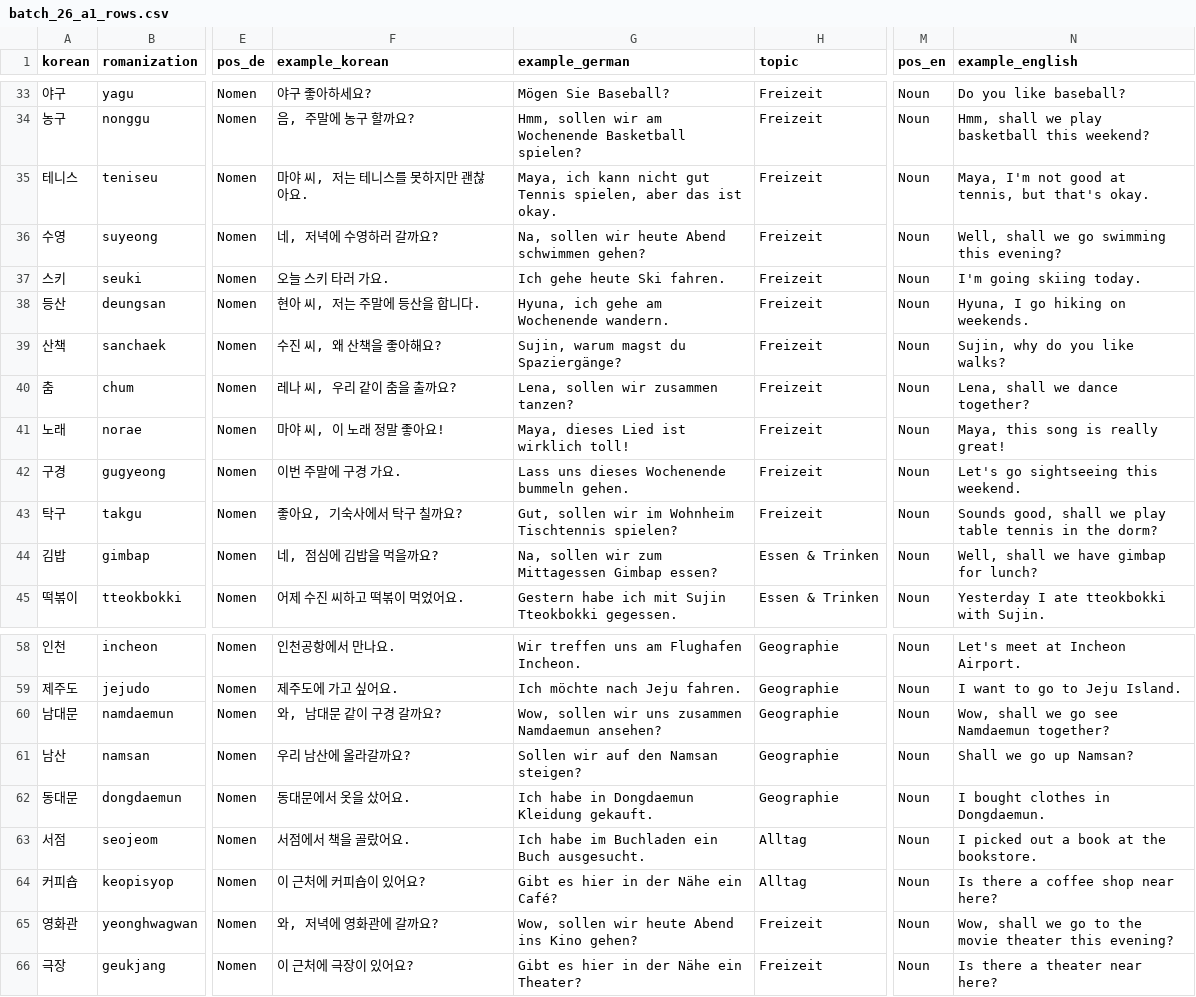
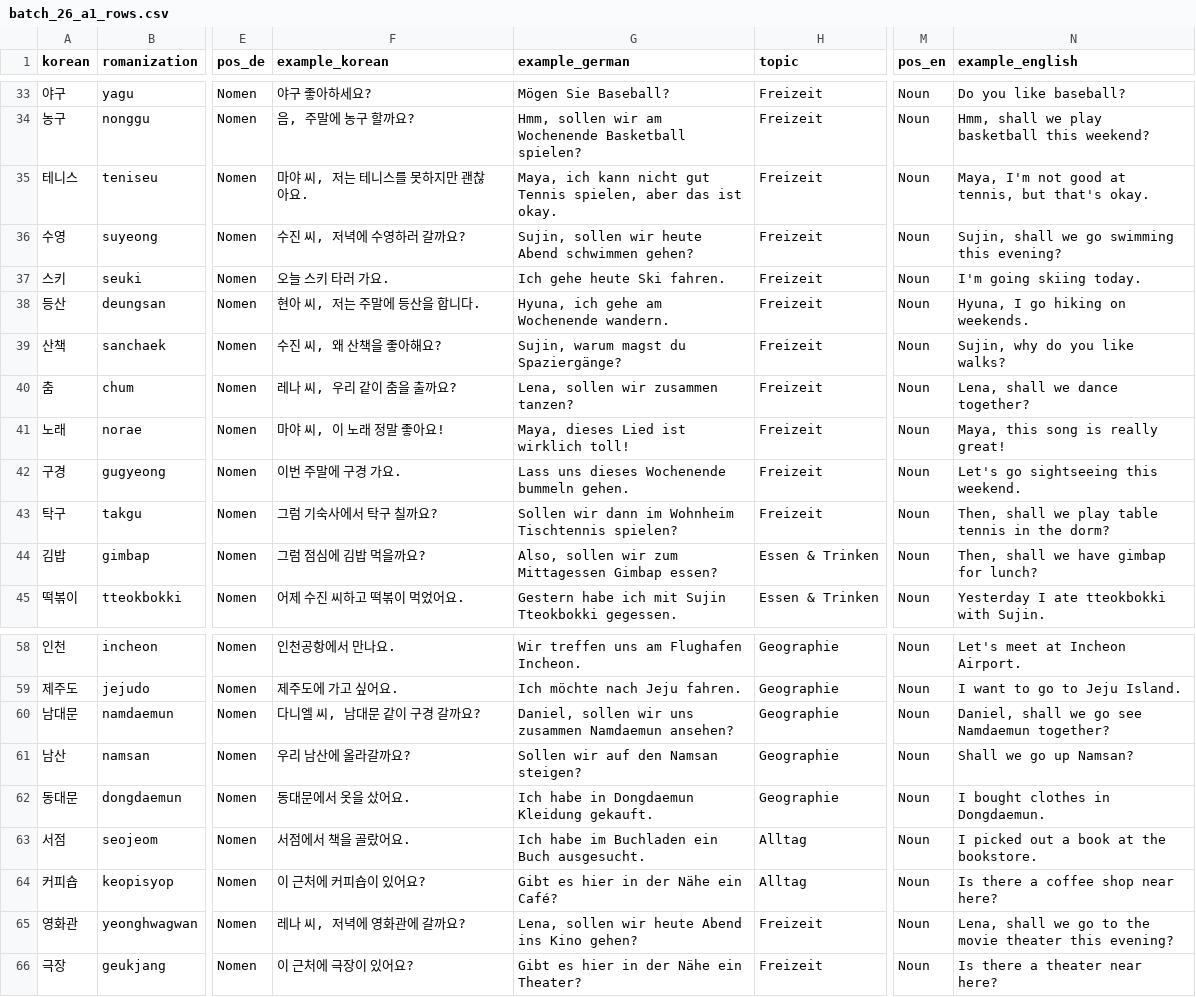
Before and after one commit to Sujin-Arin-DataWorld/ko_lernen_app, a CSV file: tools/content_factory/drafts/batch_26_a1_rows.csv, drawn as a sheet; only a part is shown, gaps mark what is left out; the diff names each change by its address in the sheet, - before the commit and + after, or states it on an @@ line.

```diff
--- a/tools/content_factory/drafts/batch_26_a1_rows.csv
+++ b/tools/content_factory/drafts/batch_26_a1_rows.csv
-F36 (example_korean): 네, 저녁에 수영하러 갈까요?
+F36 (example_korean): 수진 씨, 저녁에 수영하러 갈까요?
-G36 (example_german): Na, sollen wir heute Abend schwimmen gehen?
+G36 (example_german): Sujin, sollen wir heute Abend schwimmen gehen?
-N36 (example_english): Well, shall we go swimming this evening?
+N36 (example_english): Sujin, shall we go swimming this evening?
-F43 (example_korean): 좋아요, 기숙사에서 탁구 칠까요?
+F43 (example_korean): 그럼 기숙사에서 탁구 칠까요?
-G43 (example_german): Gut, sollen wir im Wohnheim…
+G43 (example_german): Sollen wir dann im Wohnheim…
-N43 (example_english): Sounds good, shall we…
+N43 (example_english): Then, shall we…
-F44 (example_korean): 네, 점심에 김밥을 먹을까요?
+F44 (example_korean): 그럼 점심에 김밥 먹을까요?
-G44 (example_german): Na, sollen wir zum Mittagessen Gimbap essen?
+G44 (example_german): Also, sollen wir zum Mittagessen Gimbap essen?
-N44 (example_english): Well, shall we have gimbap for lunch?
+N44 (example_english): Then, shall we have gimbap for lunch?
-F60 (example_korean): 와, 남대문 같이 구경 갈까요?
+F60 (example_korean): 다니엘 씨, 남대문 같이 구경 갈까요?
-G60 (example_german): Wow, sollen wir…
+G60 (example_german): Daniel, sollen wir…
-N60 (example_english): Wow, shall we go see Namdaemun together?
+N60 (example_english): Daniel, shall we go see Namdaemun together?
-F65 (example_korean): 와, 저녁에 영화관에 갈까요?
+F65 (example_korean): 레나 씨, 저녁에 영화관에 갈까요?
-G65 (example_german): Wow, sollen wir heute Abend ins Kino gehen?
+G65 (example_german): Lena, sollen wir heute Abend ins Kino gehen?
-N65 (example_english): Wow, shall we…
+N65 (example_english): Lena, shall we…
```
Also changed, not shown: 4 other files.
